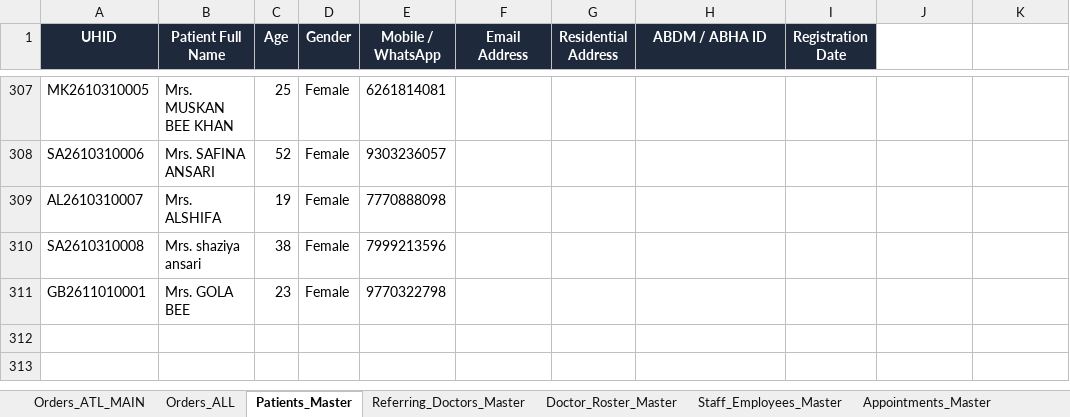
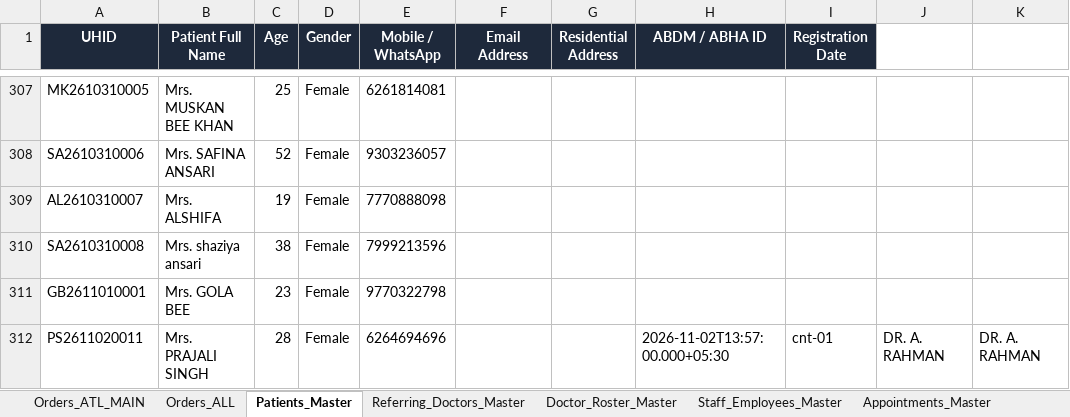
Before and after one commit to 1107sheikh007-blip/Atlas-2.0, an Excel workbook: Data/Atlas_Diagnostics_Master_Orders_2026.xlsx, sheet Patients_Master, drawn as a sheet; only a part is shown, gaps mark what is left out; values as stored, in another font and other column widths than the file's, no borders; the diff names each change by its address in the sheet, - before the commit and + after, or states it on an @@ line.

Commit message:
Add missing order ATLS261102.00015 (Mrs. PRAJALI SINGH) to master Excel workbook

```diff
--- a/Data/Atlas_Diagnostics_Master_Orders_2026.xlsx (sheet Patients_Master)
+++ b/Data/Atlas_Diagnostics_Master_Orders_2026.xlsx (sheet Patients_Master)
+row 312: PS2611020011 | Mrs. PRAJALI SINGH | 28 | Female | 6264694696 |  |  | 2026-11-02T13:57:00.000+05:30 | cnt-01 | DR. A. RAHMAN | DR. A. RAHMAN
```
Also changed, not shown: sheet Orders_ATL_MAIN, sheet Orders_ALL.
